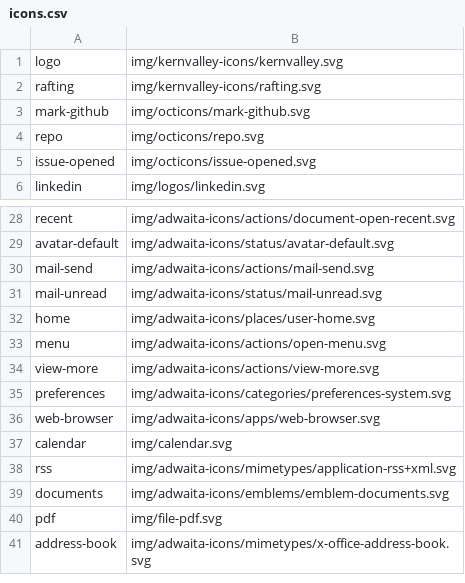
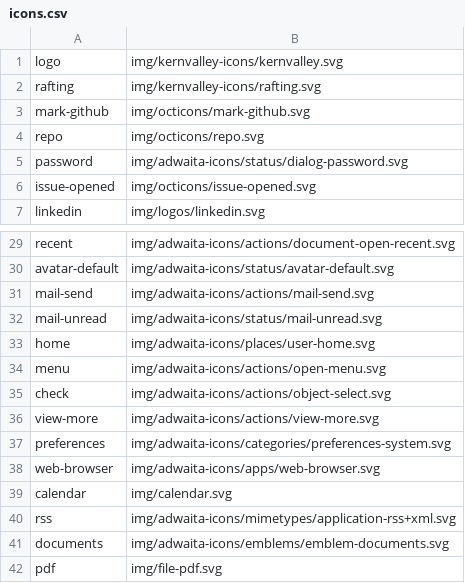
Before and after one commit to kernvalley/kernvalley.us, a CSV file: img/icons.csv, drawn as a sheet; only a part is shown, gaps mark what is left out; the shorter side is filled out with more unchanged rows; the diff names each change by its address in the sheet, - before the commit and + after, or states it on an @@ line.

Commit message:
Add password & check icons

```diff
--- a/img/icons.csv
+++ b/img/icons.csv
+row 5: password | img/adwaita-icons/status/dialog-password.svg
+row 35: check | img/adwaita-icons/actions/object-select.svg
```
